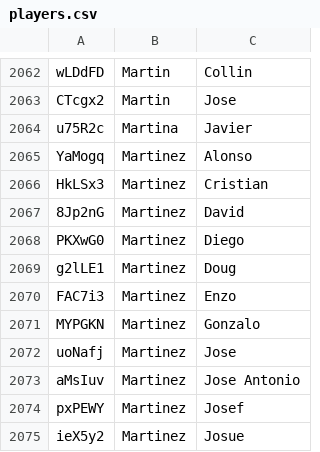
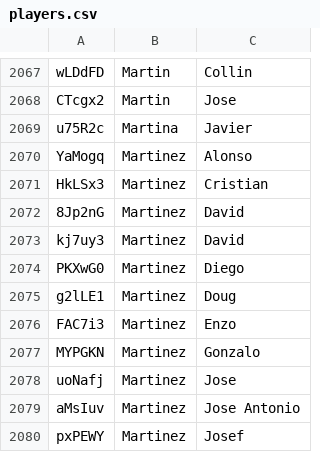
Before and after one commit to braydenweigel/mls-salaries, a CSV file: database/data/playerData/databaseFiles/players.csv, drawn as a sheet; only a part is shown, gaps mark what is left out; the shorter side is filled out with more unchanged rows; the diff covers the shown part only; the diff names each change by its address in the sheet, - before the commit and + after, or states it on an @@ line.

```diff
--- a/database/data/playerData/databaseFiles/players.csv
+++ b/database/data/playerData/databaseFiles/players.csv
+row 2073: kj7uy3 | Martinez | David
```
Also changed, not shown: 5 added rows elsewhere in this file.
